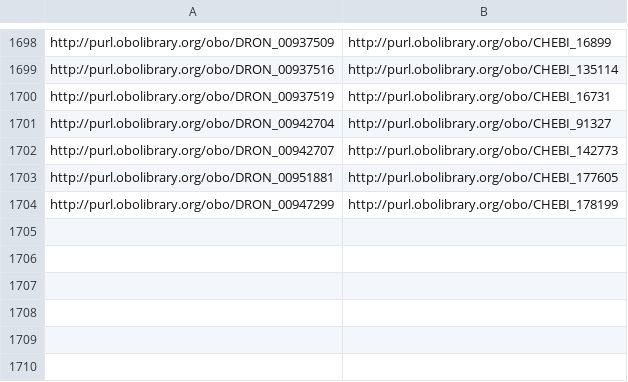
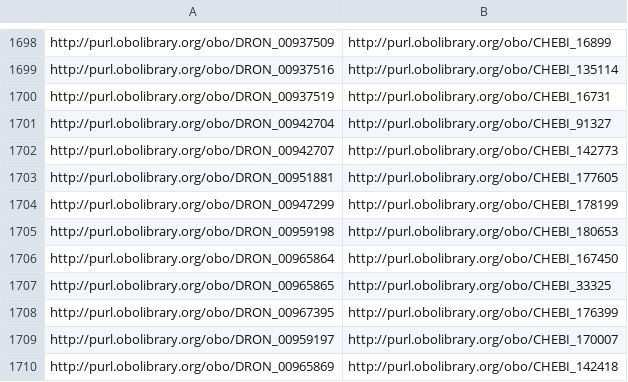
Before and after one commit to mcwdsi/dron, a CSV file: src/ontology/mappings/dron-chebi-mapping.csv, drawn as a sheet; only a part is shown, gaps mark what is left out.

```diff
--- a/src/ontology/mappings/dron-chebi-mapping.csv
+++ b/src/ontology/mappings/dron-chebi-mapping.csv
@@ -1704 +1704,7 @@ http://purl.obolibrary.org/obo/DRON_00951881,http://purl.obolibrary.org/obo/CHEB
 http://purl.obolibrary.org/obo/DRON_00947299,http://purl.obolibrary.org/obo/CHEBI_178199
+http://purl.obolibrary.org/obo/DRON_00959198,http://purl.obolibrary.org/obo/CHEBI_180653
+http://purl.obolibrary.org/obo/DRON_00965864,http://purl.obolibrary.org/obo/CHEBI_167450
+http://purl.obolibrary.org/obo/DRON_00965865,http://purl.obolibrary.org/obo/CHEBI_33325
+http://purl.obolibrary.org/obo/DRON_00967395,http://purl.obolibrary.org/obo/CHEBI_176399
+http://purl.obolibrary.org/obo/DRON_00959197,http://purl.obolibrary.org/obo/CHEBI_170007
+http://purl.obolibrary.org/obo/DRON_00965869,http://purl.obolibrary.org/obo/CHEBI_142418
```
Also changed, not shown: 10 other files.
